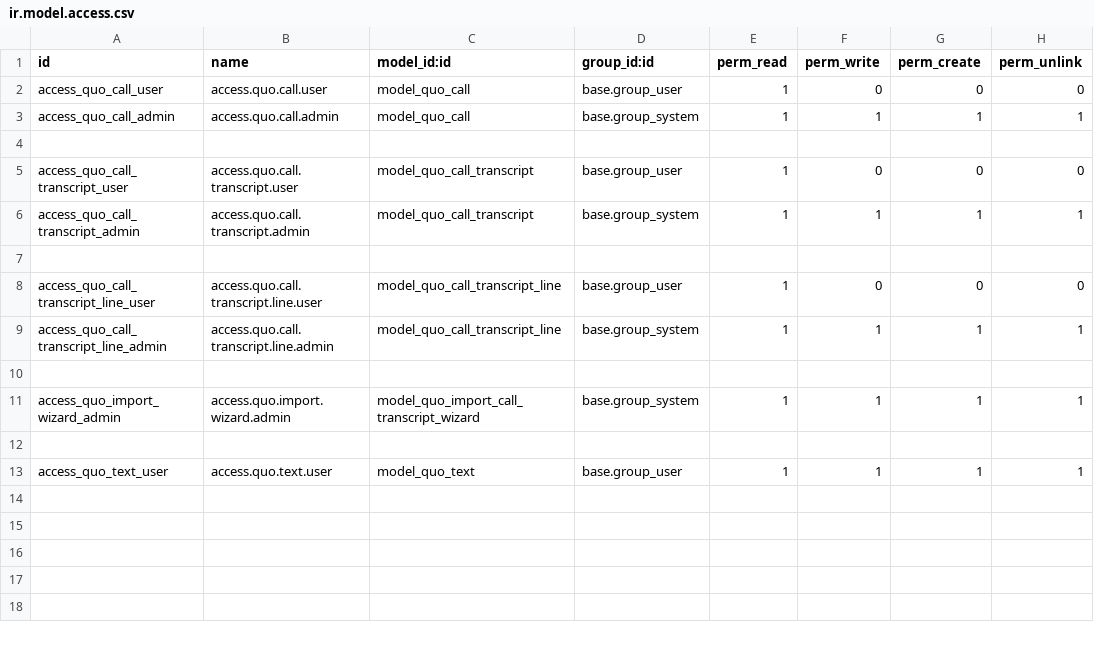
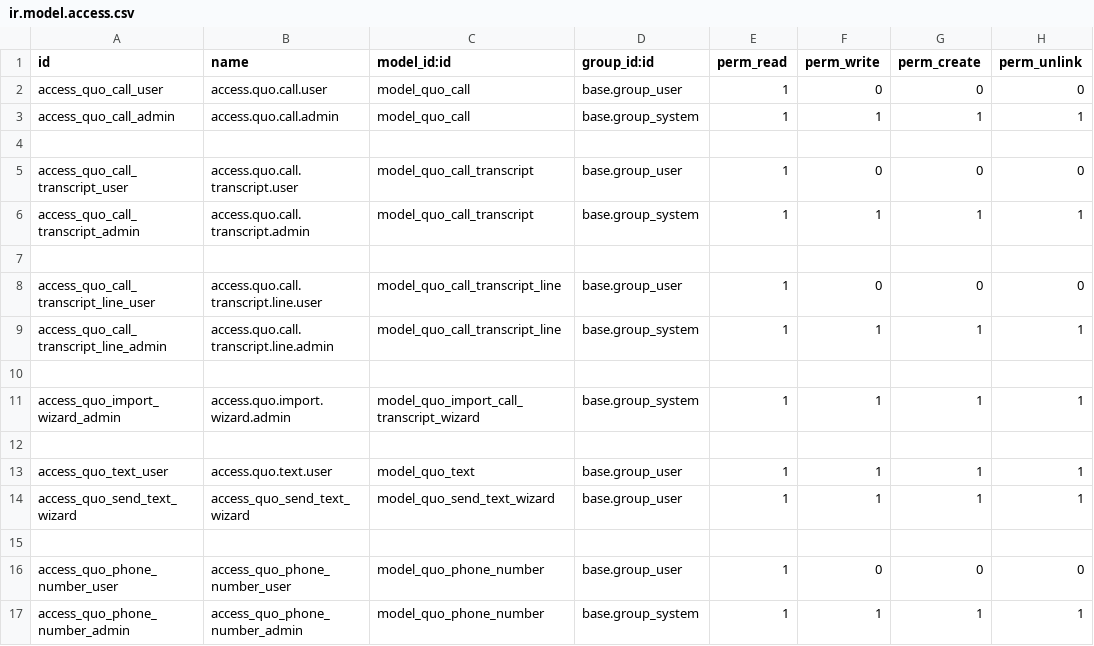
Before and after one commit to R-E-A-L-iT/reality-odoo-master, a CSV file: prophone/security/ir.model.access.csv, drawn as a sheet; the diff names each change by its address in the sheet, - before the commit and + after, or states it on an @@ line.

Commit message:
ProPhone texting capability update

```diff
--- a/prophone/security/ir.model.access.csv
+++ b/prophone/security/ir.model.access.csv
+row 14: access_quo_send_text_wizard | access_quo_send_text_wizard | model_quo_send_text_wizard | base.group_user | 1 | 1 | 1 | 1
+row 15: (empty)
+row 16: access_quo_phone_number_user | access_quo_phone_number_user | model_quo_phone_number | base.group_user | 1 | 0 | 0 | 0
+row 17: access_quo_phone_number_admin | access_quo_phone_number_admin | model_quo_phone_number | base.group_system | 1 | 1 | 1 | 1
```
Also changed, not shown: 14 other files.
